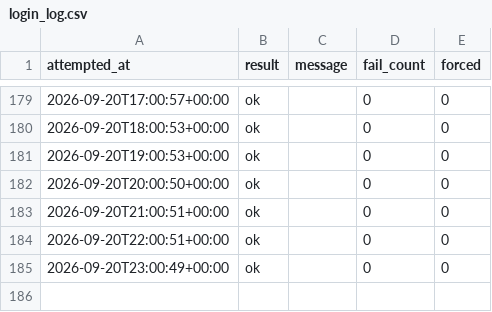
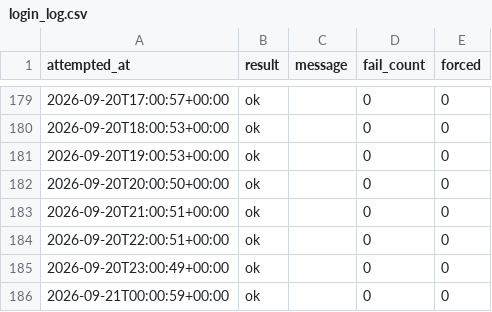
Before and after one commit to rainbow-love-lang/gold-sentiment, a CSV file: login_log.csv, drawn as a sheet; only a part is shown, gaps mark what is left out; the diff names each change by its address in the sheet, - before the commit and + after, or states it on an @@ line.

```diff
--- a/login_log.csv
+++ b/login_log.csv
+row 186: 2026-09-21T00:00:59+00:00 | ok |  | 0 | 0
```
Also changed, not shown: positionbook.csv, 1 other file.
